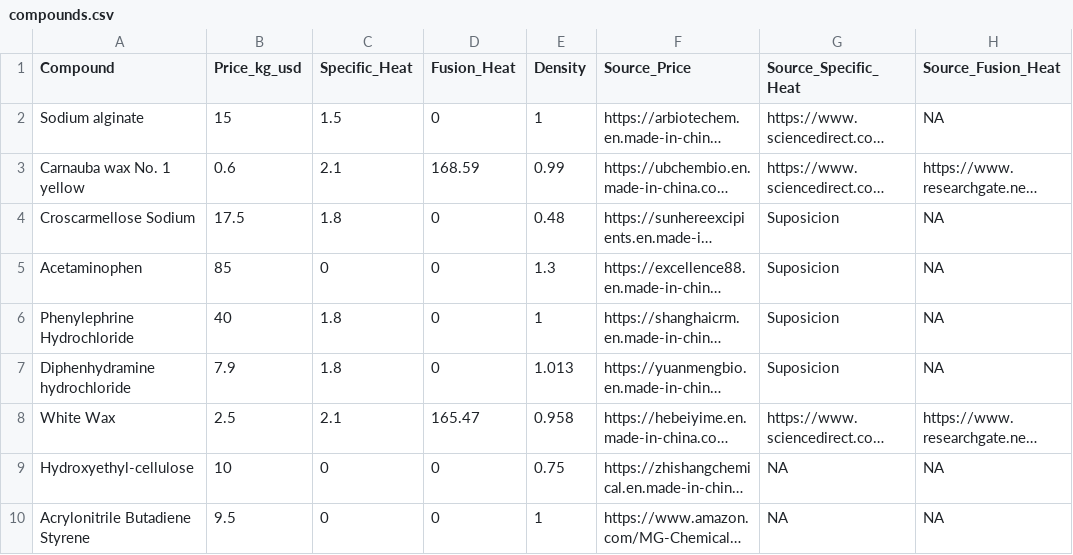
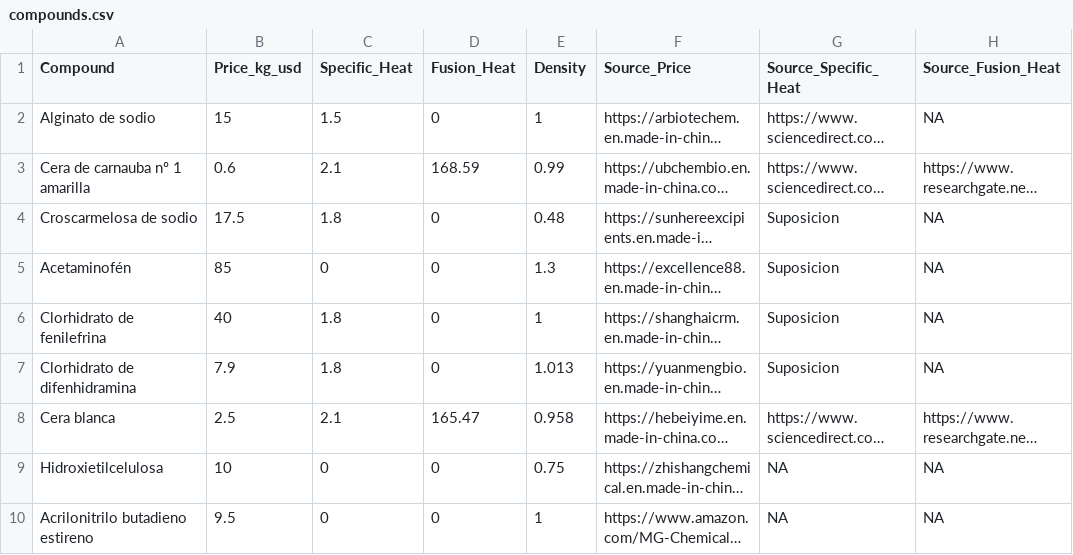
Before and after one commit to armalek95/diplomado-finanzas, a CSV file: datos/compounds.csv, drawn as a sheet; only a part is shown; long unchanged cells end in …; the diff names each change by its address in the sheet, - before the commit and + after, or states it on an @@ line.

```diff
--- a/datos/compounds.csv
+++ b/datos/compounds.csv
-A2 (Compound): Sodium alginate
+A2 (Compound): Alginato de sodio
-A3 (Compound): Carnauba wax No. 1 yellow
+A3 (Compound): Cera de carnauba nº 1 amarilla
-A4 (Compound): Croscarmellose Sodium
+A4 (Compound): Croscarmelosa de sodio
-A5 (Compound): Acetaminophen
+A5 (Compound): Acetaminofén
-A6 (Compound): Phenylephrine Hydrochloride
+A6 (Compound): Clorhidrato de fenilefrina
-A7 (Compound): Diphenhydramine hydrochloride
+A7 (Compound): Clorhidrato de difenhidramina
-A8 (Compound): White Wax
+A8 (Compound): Cera blanca
-A9 (Compound): Hydroxyethyl-cellulose
+A9 (Compound): Hidroxietilcelulosa
-A10 (Compound): Acrylonitrile Butadiene Styrene
+A10 (Compound): Acrilonitrilo butadieno estireno
```
Also changed, not shown: 6 other files.
